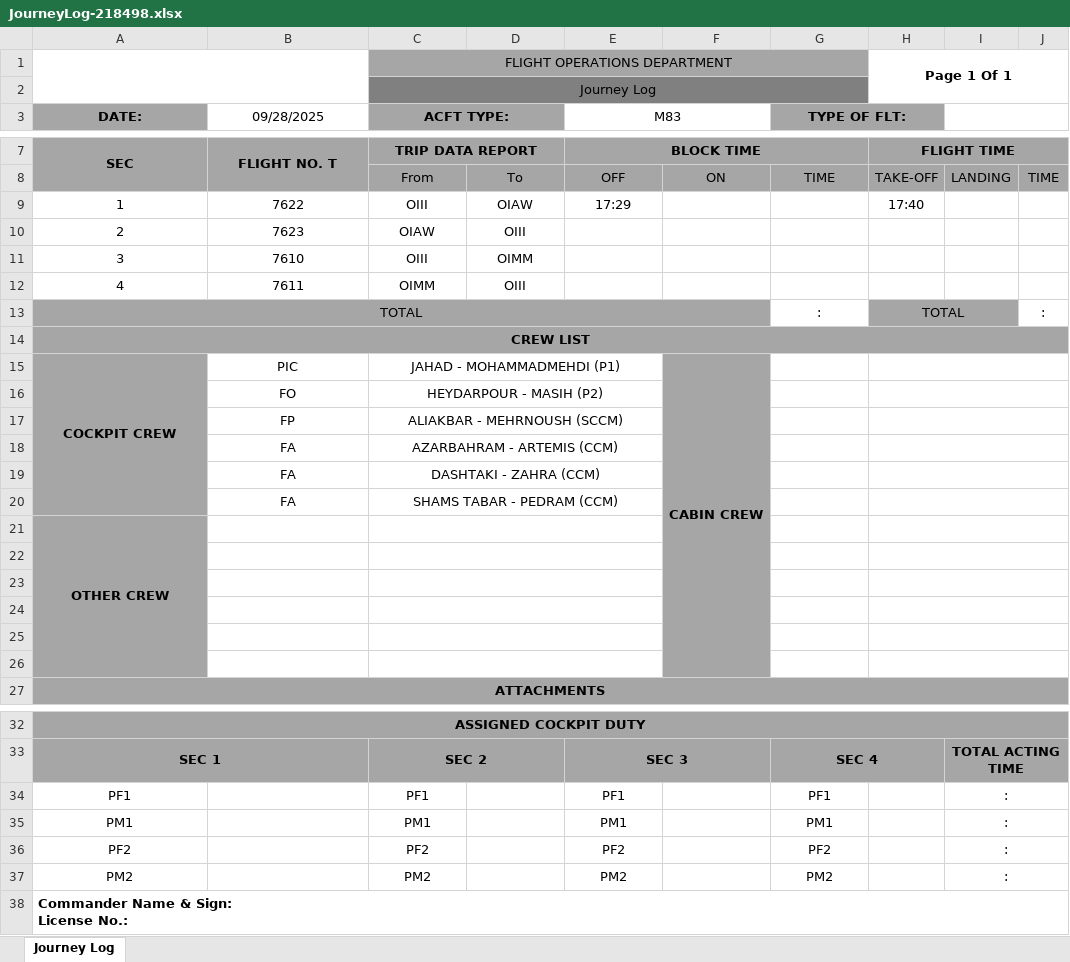
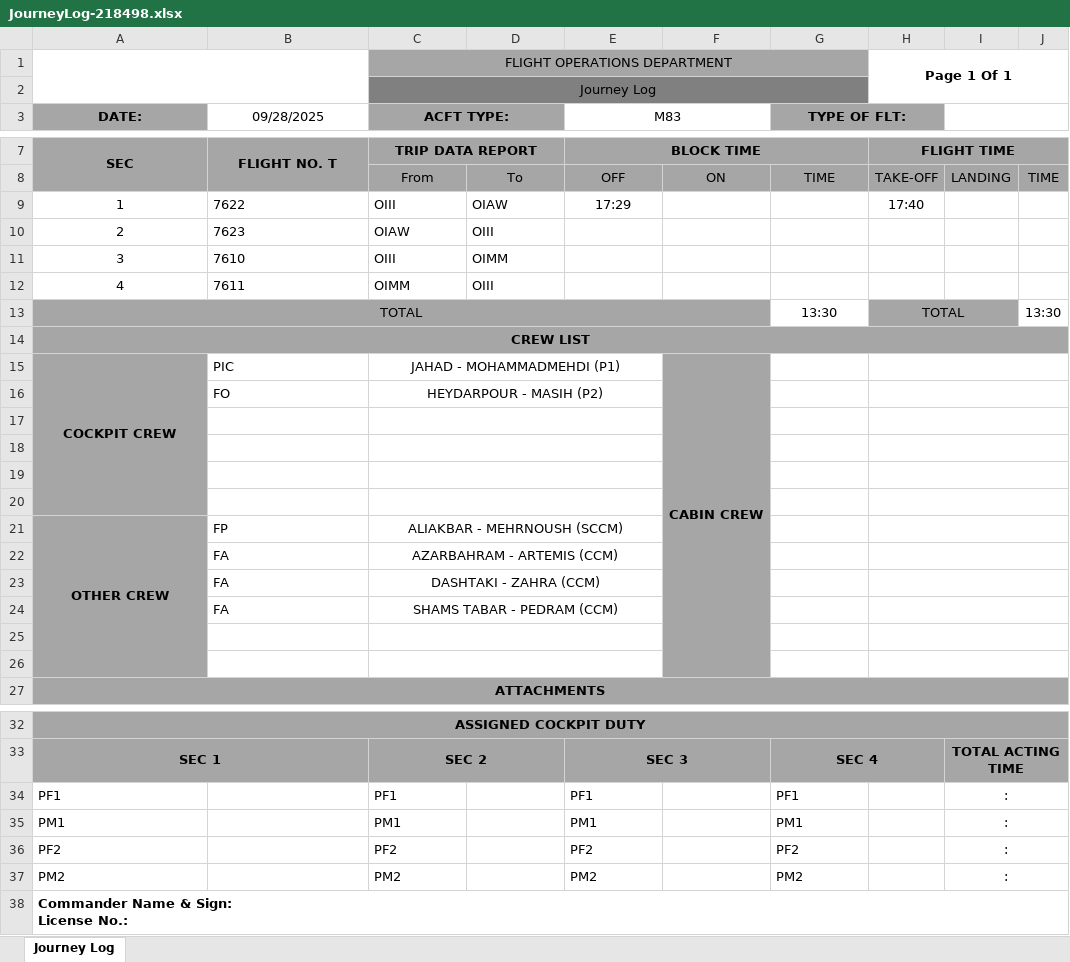
Before and after one commit to vmoghaddam/AirpocketServices2024, an Excel workbook: ApiAPSB/upload/JourneyLog-218498.xlsx, sheet Journey Log, drawn as a sheet; only a part is shown, gaps mark what is left out; values as stored, in another font and other column widths than the file's, no borders; charts and pictures not drawn; removed rows and columns are numbered as before the commit, all else as after; the diff names each change by its address in the sheet, - before the commit and + after, or states it on an @@ line.

```diff
--- a/ApiAPSB/upload/JourneyLog-218498.xlsx (sheet Journey Log)
+++ b/ApiAPSB/upload/JourneyLog-218498.xlsx (sheet Journey Log)
-B9:D12 alignment: center
+B9:D12 alignment: left
-G13 (TYPE OF FLT:): :
+G13 (TYPE OF FLT:): 13:30
-J13: :
+J13: 13:30
-A15:A20 merged
+A15:A20 merged
-B15:B16 alignment: center
+B15:B16 alignment: left
+row 17: (empty)
+row 18: (empty)
+row 19: (empty)
+row 20: (empty)
-A21 (DATE:): (empty)
+A21 (DATE:): OTHER CREW
+A21:A26 merged
-B21:B24 alignment: center
+B21:B24 alignment: left
-row 21: OTHER CREW
-row 22: (empty)
-row 23: (empty)
-row 24: (empty)
-A34:A37 alignment: center
+A34:A37 alignment: left
-C34:C37 alignment: center
+C34:C37 alignment: left
-E34:E37 alignment: center
+E34:E37 alignment: left
-G34:G37 alignment: center
+G34:G37 alignment: left
```
Also changed, not shown: ApiAPSB/upload/jlv3.xlsx, 4 other files.
